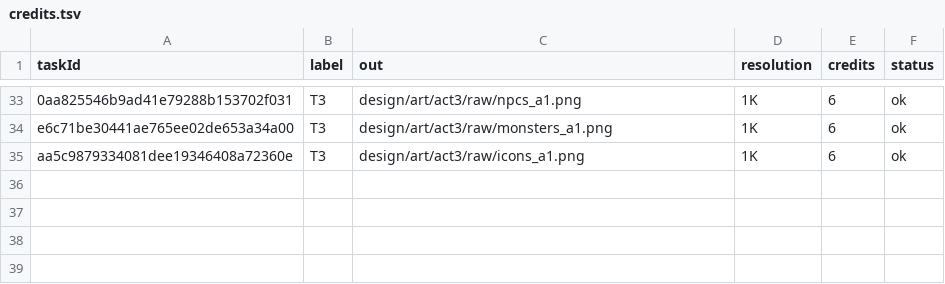
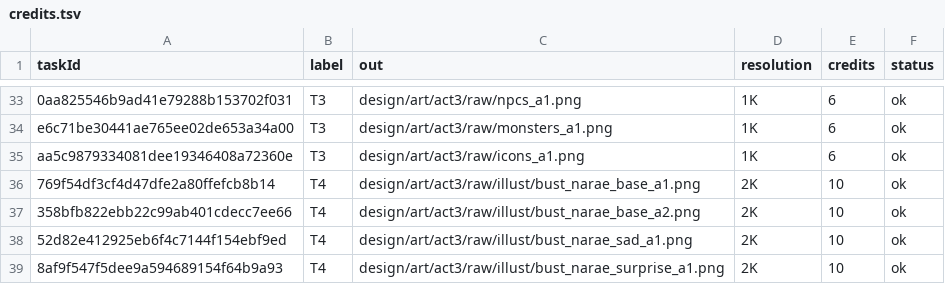
Before and after one commit to 989-alt/woorimal-rpg, a TSV file: design/art/credits.tsv, drawn as a sheet; only a part is shown, gaps mark what is left out.

```diff
--- a/design/art/credits.tsv
+++ b/design/art/credits.tsv
@@ -35 +35,5 @@ e6c71be30441ae765ee02de653a34a00	T3	design/art/act3/raw/monsters_a1.png	1K	6	ok
 aa5c9879334081dee19346408a72360e	T3	design/art/act3/raw/icons_a1.png	1K	6	ok
+769f54df3cf4d47dfe2a80ffefcb8b14	T4	design/art/act3/raw/illust/bust_narae_base_a1.png	2K	10	ok
+358bfb822ebb22c99ab401cdecc7ee66	T4	design/art/act3/raw/illust/bust_narae_base_a2.png	2K	10	ok
+52d82e412925eb6f4c7144f154ebf9ed	T4	design/art/act3/raw/illust/bust_narae_sad_a1.png	2K	10	ok
+8af9f547f5dee9a594689154f64b9a93	T4	design/art/act3/raw/illust/bust_narae_surprise_a1.png	2K	10	ok
```
Also changed, not shown: 14 other files.
